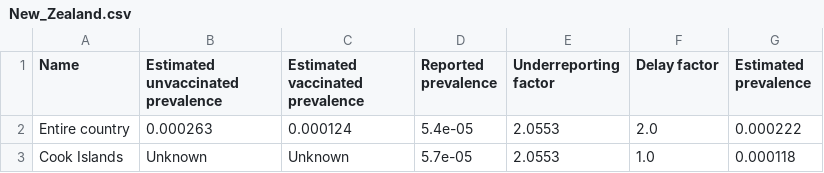
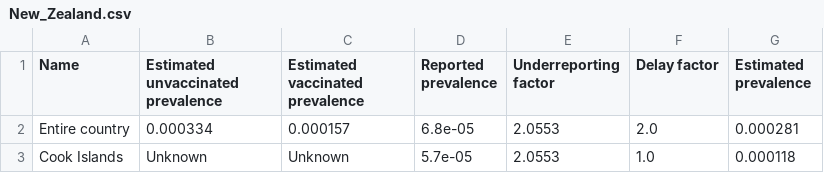
Before and after one commit to microCOVID/microCOVID, a CSV file: public/prevalence_data/New_Zealand.csv, drawn as a sheet.

```diff
--- a/public/prevalence_data/New_Zealand.csv
+++ b/public/prevalence_data/New_Zealand.csv
@@ -1,3 +1,3 @@
 Name,Estimated unvaccinated prevalence,Estimated vaccinated prevalence,Reported prevalence,Underreporting factor,Delay factor,Estimated prevalence
-Entire country,0.000263,0.000124,5.4e-05,2.0553,2.0,0.000222
+Entire country,0.000334,0.000157,6.8e-05,2.0553,2.0,0.000281
 Cook Islands,Unknown,Unknown,5.7e-05,2.0553,1.0,0.000118
```
Also changed, not shown: public/prevalence_data/US_34.csv, public/prevalence_data/US_38.csv, 16 other files.
